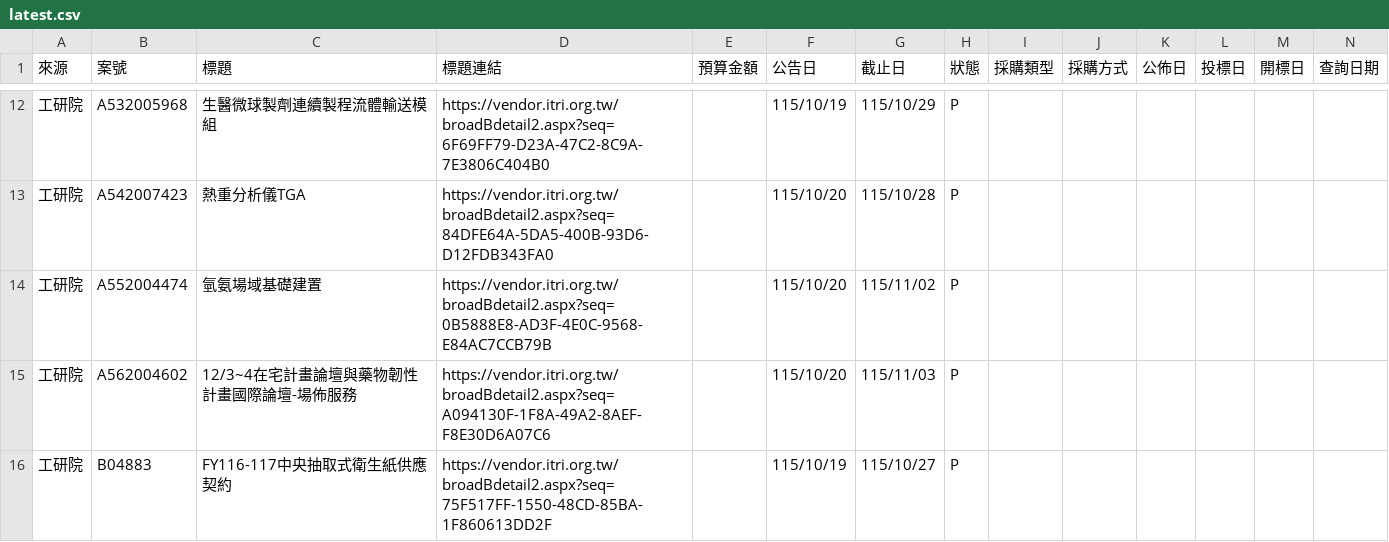
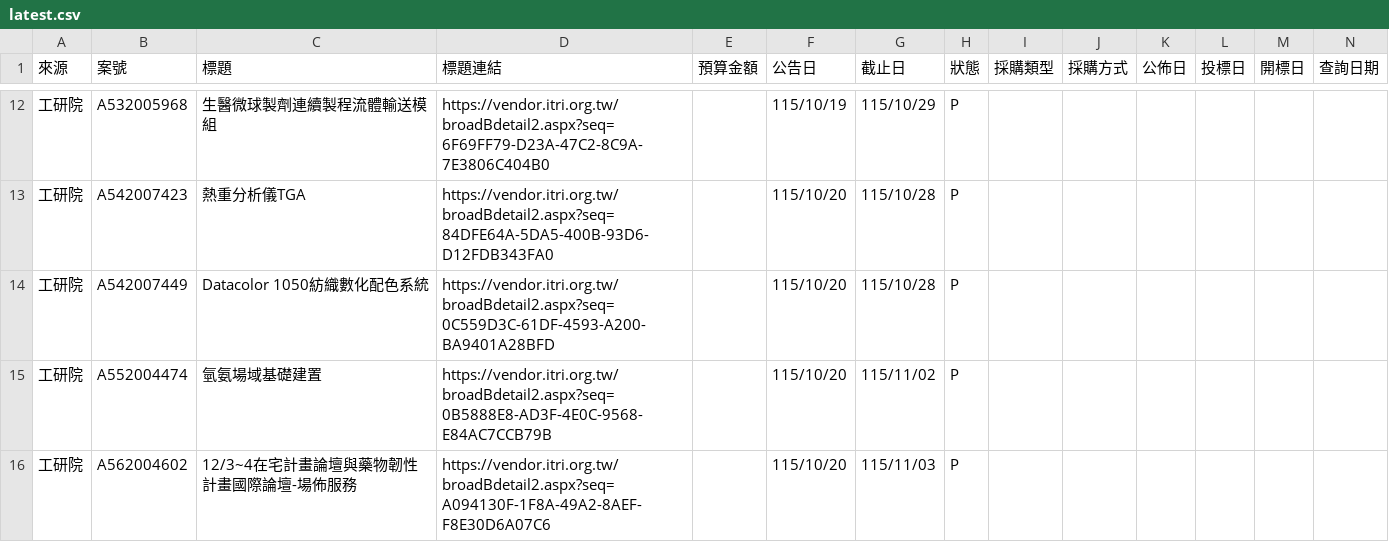
Before and after one commit to espresso3568/bitwin, a CSV file: data/latest.csv, drawn as a sheet; only a part is shown, gaps mark what is left out; the shorter side is filled out with more unchanged rows; rows hold the shown columns only; the diff names each change by its address in the sheet, - before the commit and + after, or states it on an @@ line.

```diff
--- a/data/latest.csv
+++ b/data/latest.csv
+row 14: 工研院 | A542007449 | Datacolor 1050紡織數化配色系統 | https://vendor.itri.org.tw/broadBdetail2.aspx?seq=0C559D3C-61DF-4593-A200-BA9401A28BFD |  | 115/10/20 | 115/10/28 | P
```
Also changed, not shown: data/三站標案_20261020.csv, 3 other files.
